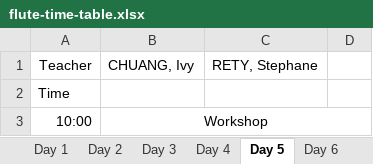
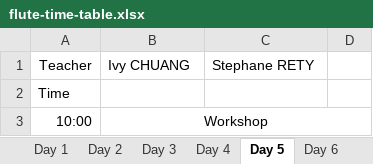
Before and after one commit to lmskin/summer-camp-time-table, an Excel workbook: flute-time-table.xlsx, sheet Day 5, drawn as a sheet; only a part is shown; values as stored, in another font and other column widths than the file's, no borders; the diff names each change by its address in the sheet, - before the commit and + after, or states it on an @@ line.

```diff
--- a/flute-time-table.xlsx (sheet Day 5)
+++ b/flute-time-table.xlsx (sheet Day 5)
-B1: CHUANG, Ivy
+B1: Ivy CHUANG
-C1: RETY, Stephane
+C1: Stephane RETY
```
Also changed, not shown: sheet Day 6, sheet Day 3, sheet Day 1, sheet Day 2, sheet Day 4, student_timetables/Eva QI_timetable.xlsx, student_timetables/Hailey LEUNG_timetable.xlsx, 6 other files.
